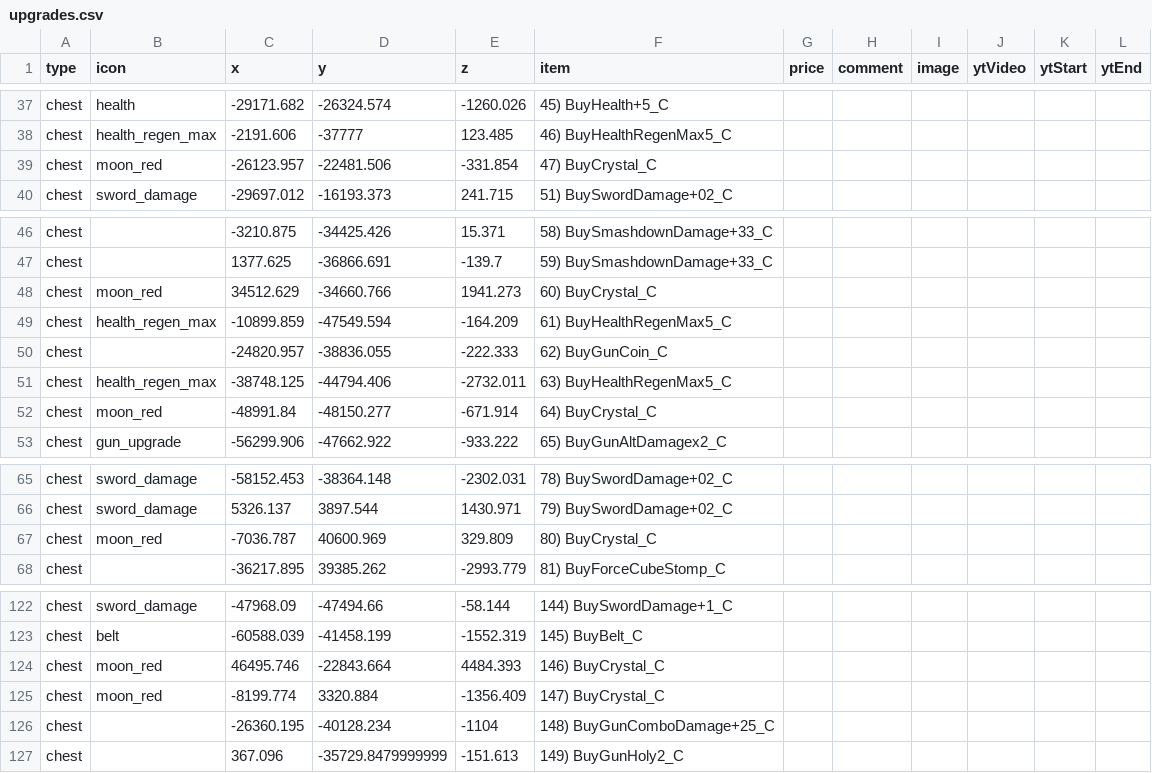
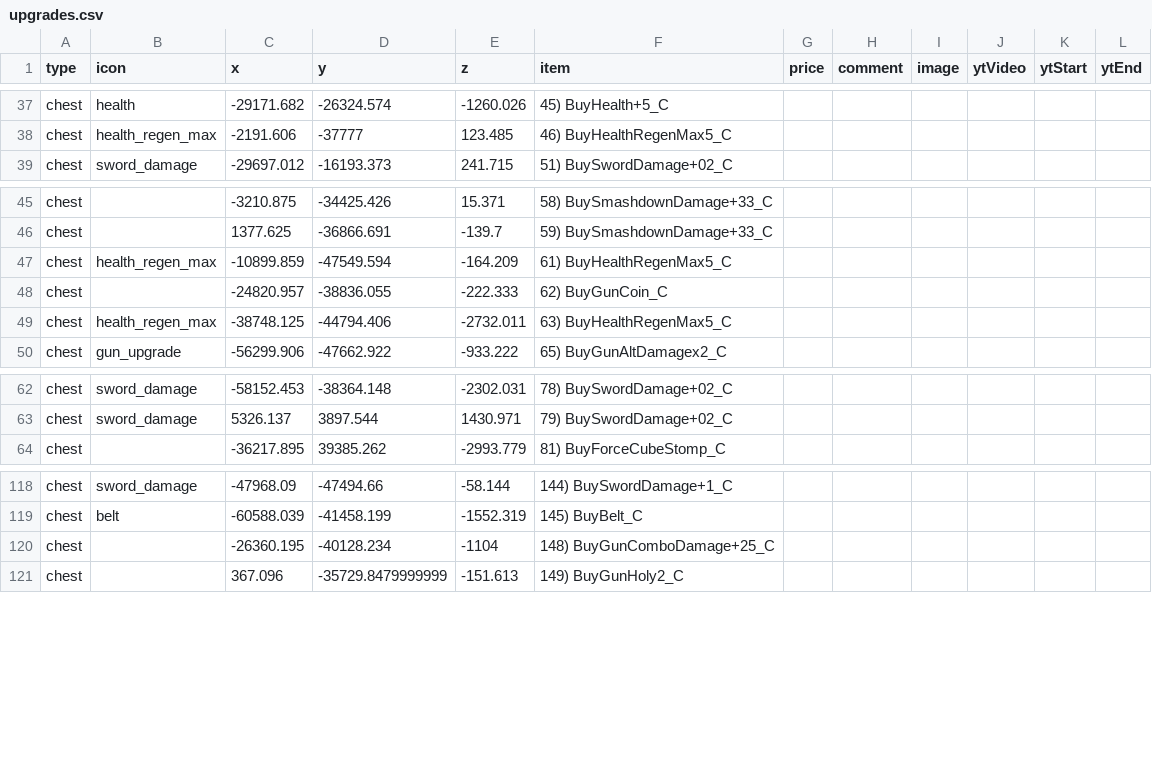
Before and after one commit to SupraGamesCommunity/map-sl, a CSV file: data/upgrades.csv, drawn as a sheet; only a part is shown, gaps mark what is left out; the diff names each change by its address in the sheet, - before the commit and + after, or states it on an @@ line.

Commit message:
moved moons to collectables

```diff
--- a/data/upgrades.csv
+++ b/data/upgrades.csv
-row 39: chest | moon_red | -26123.957 | -22481.506 | -331.854 | 47) BuyCrystal_C
-row 48: chest | moon_red | 34512.629 | -34660.766 | 1941.273 | 60) BuyCrystal_C
-row 52: chest | moon_red | -48991.84 | -48150.277 | -671.914 | 64) BuyCrystal_C
-row 67: chest | moon_red | -7036.787 | 40600.969 | 329.809 | 80) BuyCrystal_C
-row 124: chest | moon_red | 46495.746 | -22843.664 | 4484.393 | 146) BuyCrystal_C
-row 125: chest | moon_red | -8199.774 | 3320.884 | -1356.409 | 147) BuyCrystal_C
```
Also changed, not shown: 1 other file.
